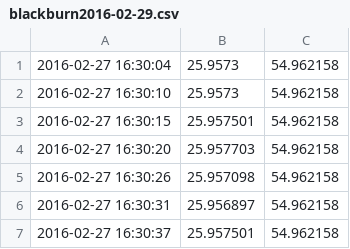
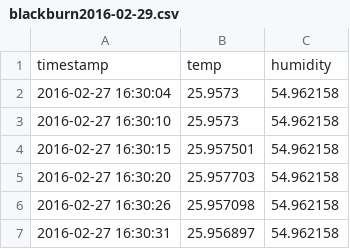
Before and after one commit to lindamciver/weatherdata, a CSV file: blackburn2016-02-29.csv, drawn as a sheet; only a part is shown; the shorter side is filled out with more unchanged rows.

Commit message:
first pass, deals with pre-downloaded obs files, and gets today's data from blackburn sensor.

```diff
--- a/blackburn2016-02-29.csv
+++ b/blackburn2016-02-29.csv
@@ -1 +1,2 @@
+timestamp, temp, humidity
 2016-02-27 16:30:04, 25.9573, 54.962158
```
Also changed, not shown: 1 other file.
